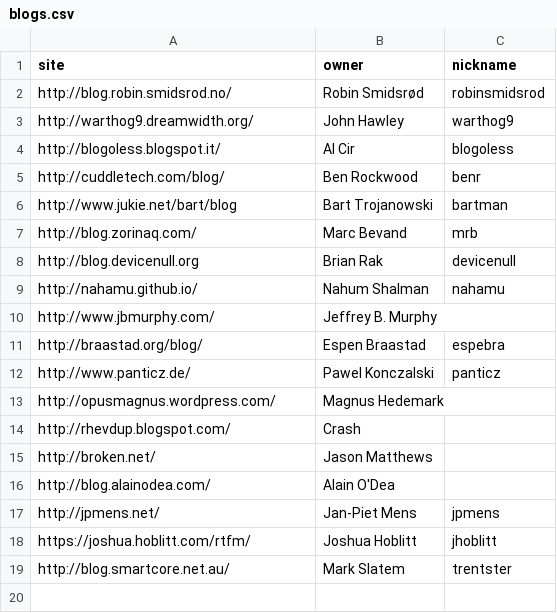
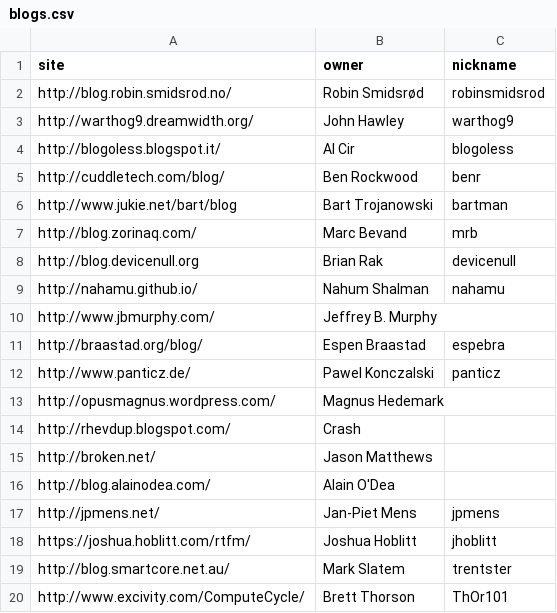
Before and after one commit to networkboot/networkboot.github.com, a CSV file: _site/planet/blogs.csv, drawn as a sheet; the diff names each change by its address in the sheet, - before the commit and + after, or states it on an @@ line.

Commit message:
Added Brett Thorson's blog to planet

```diff
--- a/_site/planet/blogs.csv
+++ b/_site/planet/blogs.csv
+row 20: http://www.excivity.com/ComputeCycle/ | Brett Thorson | ThOr101
```
Also changed, not shown: planet/blogs.csv, 1 other file.
